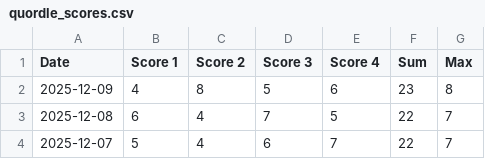
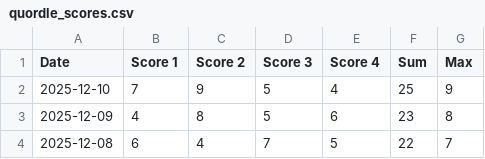
Before and after one commit to philc622/quordle-data, a CSV file: quordle_scores.csv, drawn as a sheet; only a part is shown; the shorter side is filled out with more unchanged rows.

Commit message:
latest quordle data

```diff
--- a/quordle_scores.csv
+++ b/quordle_scores.csv
@@ -1,2 +1,3 @@
 Date,Score 1,Score 2,Score 3,Score 4,Sum,Max
+2025-12-10,7,9,5,4,25,9
 2025-12-09,4,8,5,6,23,8
```
